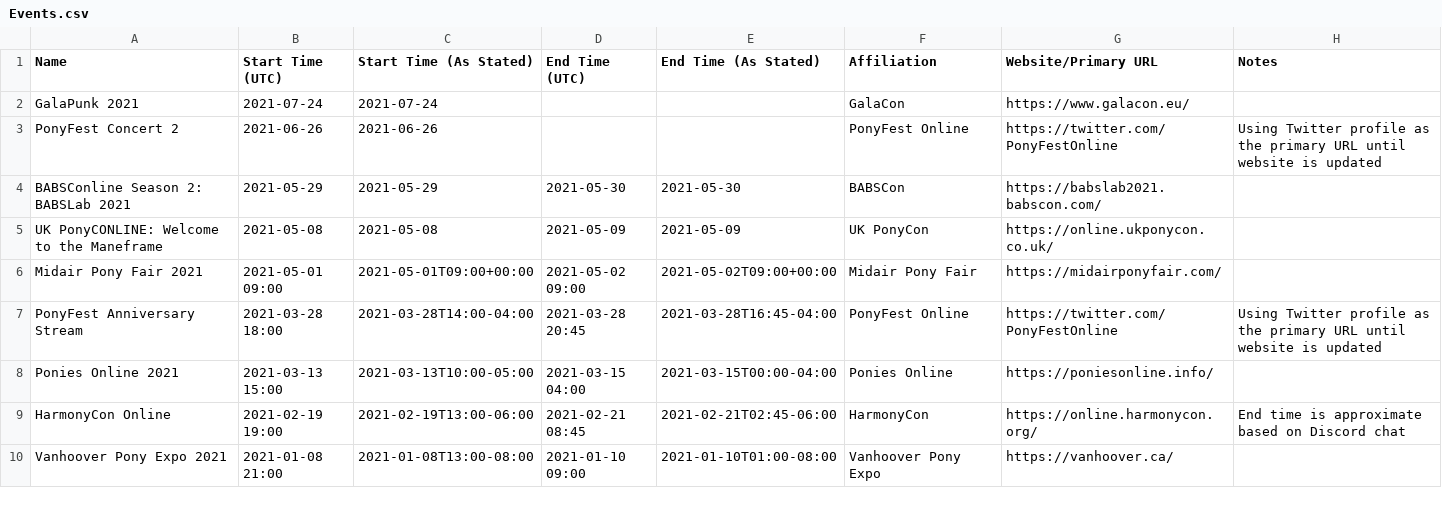
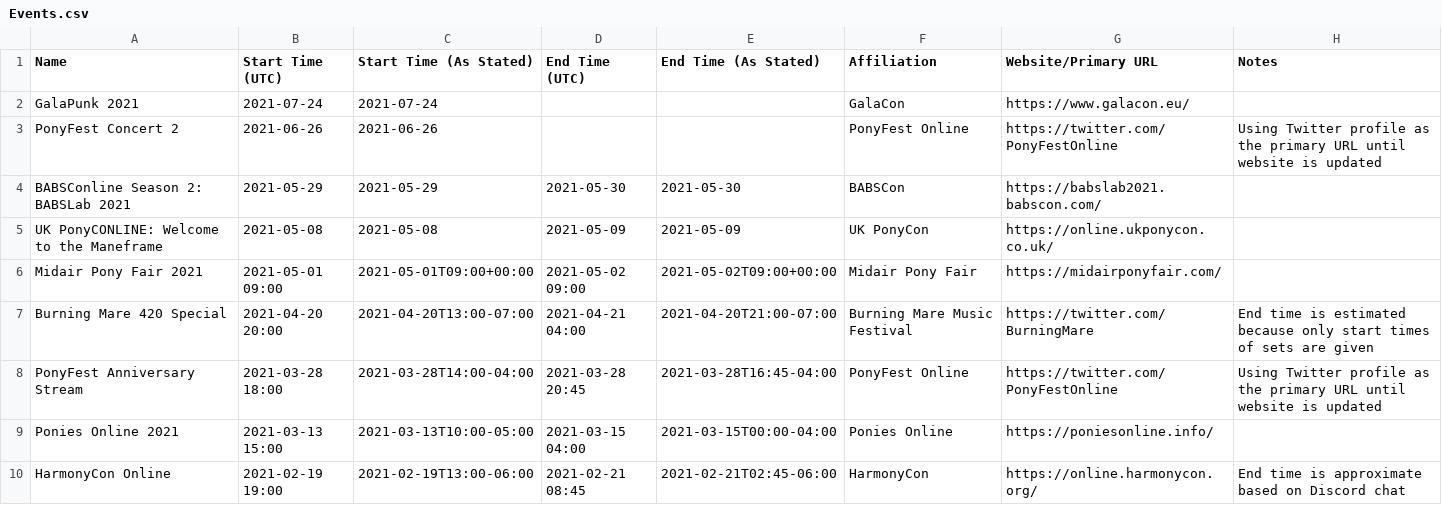
Before and after one commit to jack126guy/online-pony-events-covid-19, a CSV file: Events.csv, drawn as a sheet; only a part is shown; the shorter side is filled out with more unchanged rows.

Commit message:
Add Burning Mare 420 Special

```diff
--- a/Events.csv
+++ b/Events.csv
@@ -6,2 +6,3 @@ UK PonyCONLINE: Welcome to the Maneframe,2021-05-08,2021-05-08,2021-05-09,2021-0
 Midair Pony Fair 2021,2021-05-01 09:00,2021-05-01T09:00+00:00,2021-05-02 09:00,2021-05-02T09:00+00:00,Midair Pony Fair,https://midairponyfair.com/,
+Burning Mare 420 Special,2021-04-20 20:00,2021-04-20T13:00-07:00,2021-04-21 04:00,2021-04-20T21:00-07:00,Burning Mare Music Festival,https://twitter.com/BurningMare,End time is estimated because only start times of sets are given
 PonyFest Anniversary Stream,2021-03-28 18:00,2021-03-28T14:00-04:00,2021-03-28 20:45,2021-03-28T16:45-04:00,PonyFest Online,https://twitter.com/PonyFestOnline,Using Twitter profile as the primary URL until website is updated
```
